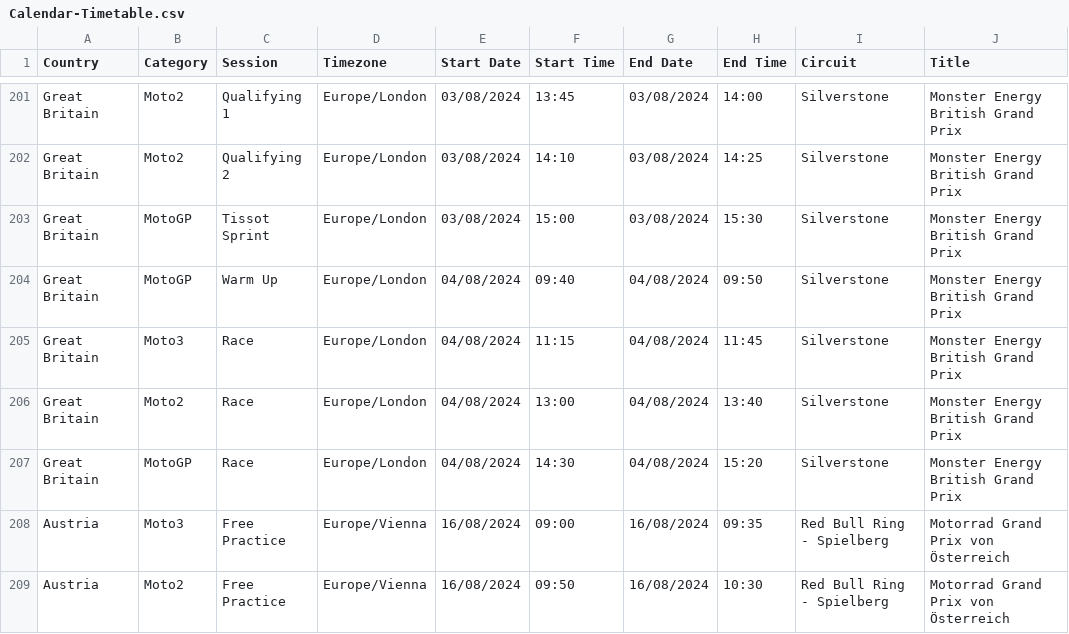
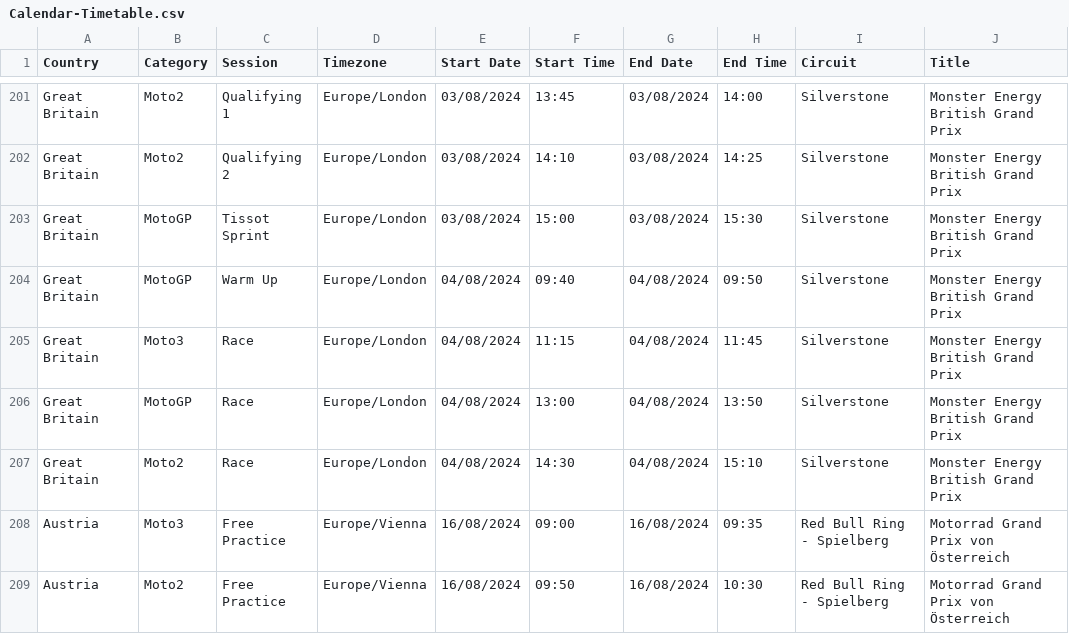
Before and after one commit to robinvenables/calendars, a CSV file: motogp/MotoGP/Calendar-Timetable.csv, drawn as a sheet; only a part is shown, gaps mark what is left out.

Commit message:
MotoGP: Correct British MotoGP and Moto2 race times

```diff
--- a/motogp/MotoGP/Calendar-Timetable.csv
+++ b/motogp/MotoGP/Calendar-Timetable.csv
@@ -205,4 +205,4 @@ Great Britain,MotoGP,Warm Up,Europe/London,04/08/2024,09:40,04/08/2024,09:50,Sil
 Great Britain,Moto3,Race,Europe/London,04/08/2024,11:15,04/08/2024,11:45,Silverstone,Monster Energy British Grand Prix
-Great Britain,Moto2,Race,Europe/London,04/08/2024,13:00,04/08/2024,13:40,Silverstone,Monster Energy British Grand Prix
-Great Britain,MotoGP,Race,Europe/London,04/08/2024,14:30,04/08/2024,15:20,Silverstone,Monster Energy British Grand Prix
+Great Britain,MotoGP,Race,Europe/London,04/08/2024,13:00,04/08/2024,13:50,Silverstone,Monster Energy British Grand Prix
+Great Britain,Moto2,Race,Europe/London,04/08/2024,14:30,04/08/2024,15:10,Silverstone,Monster Energy British Grand Prix
 Austria,Moto3,Free Practice,Europe/Vienna,16/08/2024,09:00,16/08/2024,09:35,Red Bull Ring - Spielberg,Motorrad Grand Prix von Österreich
```
Also changed, not shown: 1 other file.
